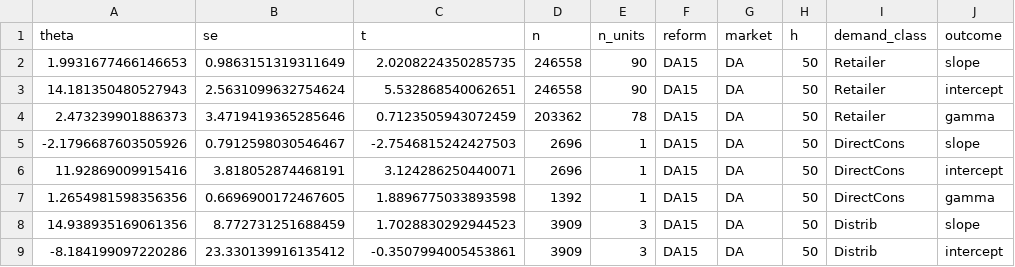
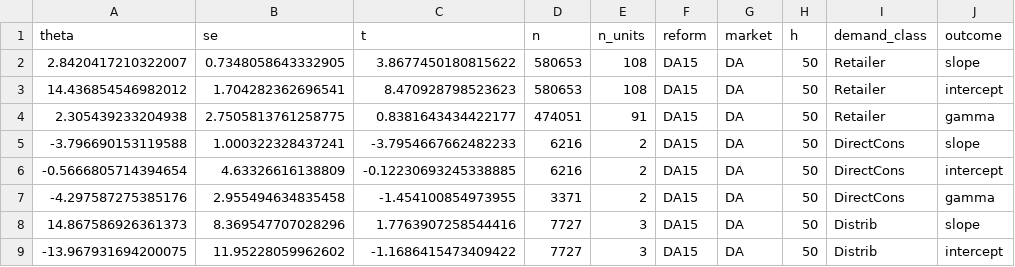
Before and after one commit to PabloParamioPerez/mtu15_project, a CSV file: results/regressions/bid/mtu15_critical_flat/slope_did_demand_per_class.csv, drawn as a sheet; only a part is shown; the diff covers the shown part only.

Commit message:
demand-side DiD refreshed at 148-day DA15 post-window
Window was still hard-coded to 2025-11-09 in slope_did_demand.py; now updated
to 2026-02-26 to match the rest of the pipeline.

Notable changes at the extended window:
- DA15 IDA Retailer alpha jumps from +22.2 to +33.3 (stronger; the cleared
  intraday price now reconciles seller +5.7 with buyer +33 in the IDA band)
- DA15 DA Retailer alpha holds at +14.4
- DA15 DA DirectCons alpha wounded (was +11.9 on 1 unit; now -0.6 ns at the
  extended window). Single-unit DirectCons class is fragile by construction.
- DA15 DA + IDA PumpBuy gamma turns marginally convex.

Demand-side prose updated to reflect the +14 / +33 split across DA / IDA.

```diff
--- a/results/regressions/bid/mtu15_critical_flat/slope_did_demand_per_class.csv
+++ b/results/regressions/bid/mtu15_critical_flat/slope_did_demand_per_class.csv
@@ -1,9 +1,9 @@
 theta,se,t,n,n_units,reform,market,h,demand_class,outcome
-1.9931677466146653,0.9863151319311649,2.0208224350285735,246558,90,DA15,DA,50,Retailer,slope
-14.181350480527943,2.5631099632754624,5.532868540062651,246558,90,DA15,DA,50,Retailer,intercept
-2.473239901886373,3.4719419365285646,0.7123505943072459,203362,78,DA15,DA,50,Retailer,gamma
--2.1796687603505926,0.7912598030546467,-2.7546815242427503,2696,1,DA15,DA,50,DirectCons,slope
-11.92869009915416,3.818052874468191,3.124286250440071,2696,1,DA15,DA,50,DirectCons,intercept
-1.2654981598356356,0.6696900172467605,1.8896775033893598,1392,1,DA15,DA,50,DirectCons,gamma
-14.938935169061356,8.772731251688459,1.7028830292944523,3909,3,DA15,DA,50,Distrib,slope
--8.184199097220286,23.330139916135412,-0.3507994005453861,3909,3,DA15,DA,50,Distrib,intercept
+2.8420417210322007,0.7348058643332905,3.8677450180815622,580653,108,DA15,DA,50,Retailer,slope
+14.436854546982012,1.704282362696541,8.470928798523623,580653,108,DA15,DA,50,Retailer,intercept
+2.305439233204938,2.7505813761258775,0.8381643434422177,474051,91,DA15,DA,50,Retailer,gamma
+-3.796690153119588,1.000322328437241,-3.7954667662482233,6216,2,DA15,DA,50,DirectCons,slope
+-0.5666805714394654,4.63326616138809,-0.12230693245338885,6216,2,DA15,DA,50,DirectCons,intercept
+-4.297587275385176,2.955494634835458,-1.454100854973955,3371,2,DA15,DA,50,DirectCons,gamma
+14.867586926361373,8.369547707028296,1.7763907258544416,7727,3,DA15,DA,50,Distrib,slope
+-13.967931694200075,11.95228059962602,-1.1686415473409422,7727,3,DA15,DA,50,Distrib,intercept
```
Also changed, not shown: 98 edited cells elsewhere in this file, results/regressions/bid/mtu15_critical_flat/slope_did_demand_per_firm.csv, 3 other files.
